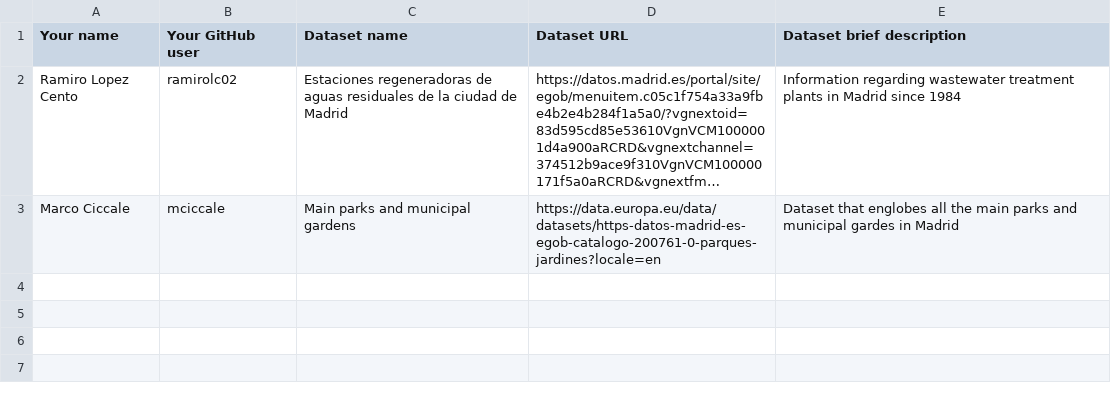
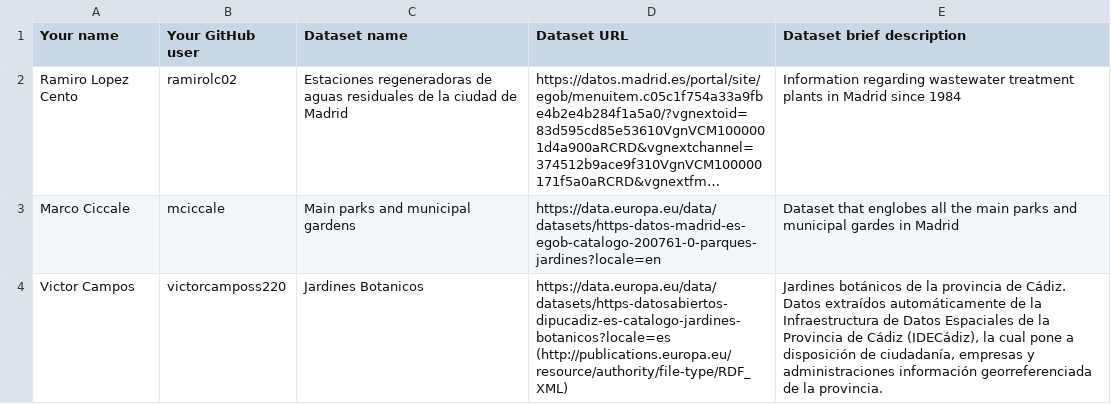
Before and after one commit to FacultadInformatica-LinkedData/Curso2023-2024, a CSV file: Assignment1/DatasetDescriptions.csv, drawn as a sheet; long unchanged cells end in …; the diff names each change by its address in the sheet, - before the commit and + after, or states it on an @@ line.

Commit message:
Update from Victor Campos

```diff
--- a/Assignment1/DatasetDescriptions.csv
+++ b/Assignment1/DatasetDescriptions.csv
+row 4: Victor Campos | victorcamposs220 | Jardines Botanicos | https://data.europa.eu/data/datasets/https-datosabiertos-dipucadiz-es-catalogo-jardines-botanicos?locale=es (http://publications.europa.eu/resource/authority/file-type/RDF_XML) | Jardines botánicos de la provincia de Cádiz. Datos extraídos automáticamente de la Infraestructura de Datos Espaciales de la Provincia de Cádiz (IDECádiz), la cual pone a disposición de ciudadanía, empresas y administraciones información georreferenciada de la provincia.
```
